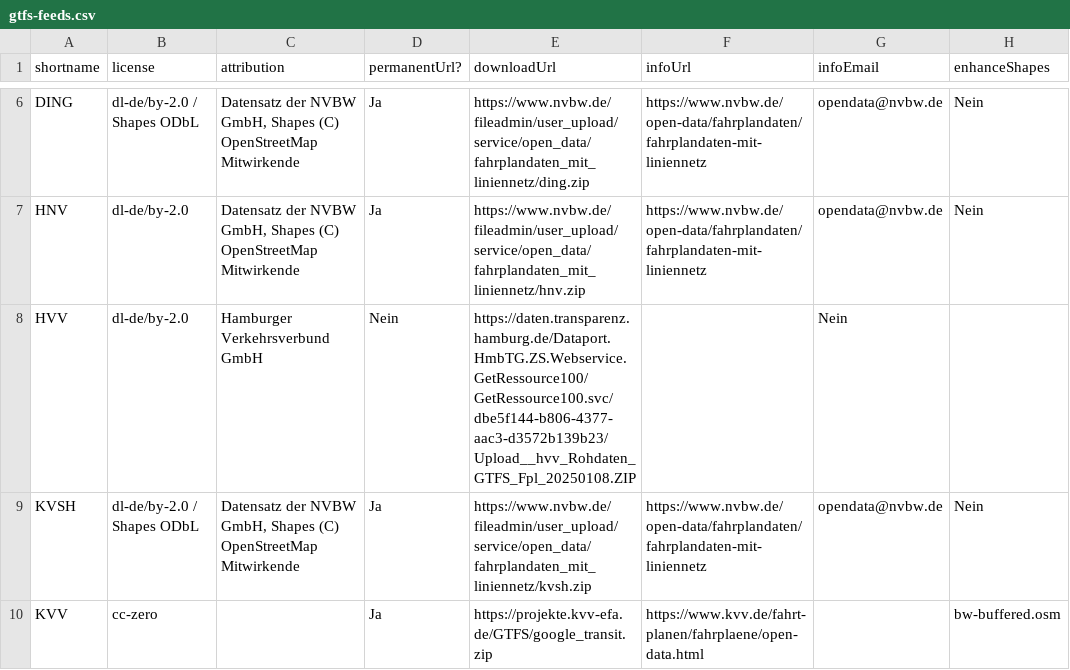
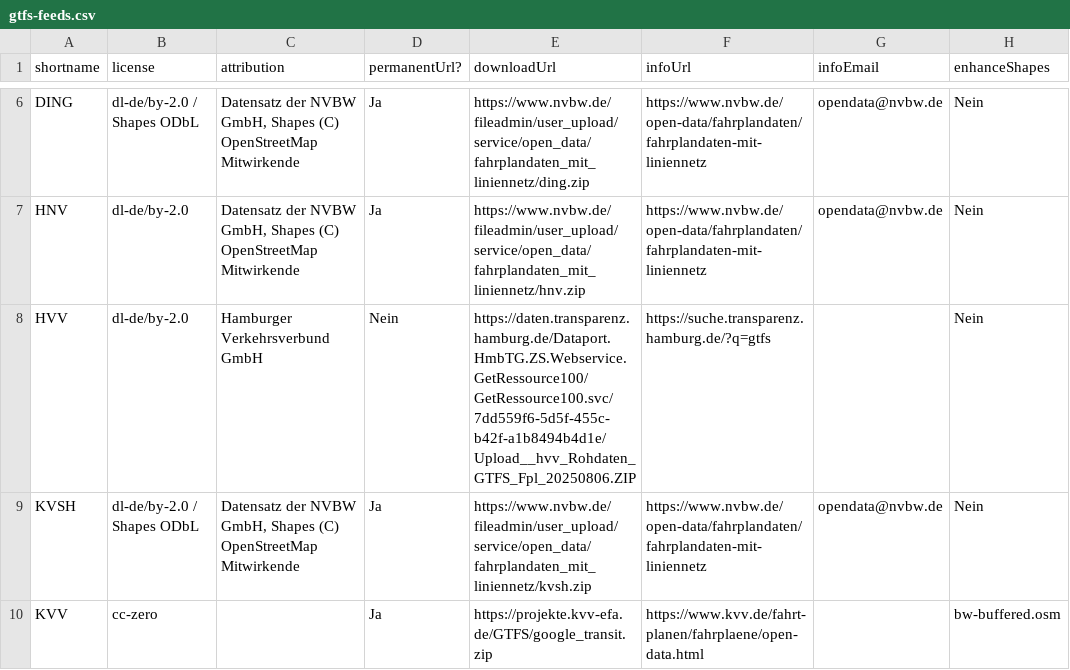
Before and after one commit to mfdz/gtfs-hub, a CSV file: config/gtfs-feeds.csv, drawn as a sheet; only a part is shown, gaps mark what is left out; the diff names each change by its address in the sheet, - before the commit and + after, or states it on an @@ line.

Commit message:
HVV: Update GTFS feed URL and infoUrl; VAGFR: Remove space before URL

```diff
--- a/config/gtfs-feeds.csv
+++ b/config/gtfs-feeds.csv
-E8 (downloadUrl): https://daten.transparenz.hamburg.de/Dataport.HmbTG.ZS.Webservice.GetRessource100/GetRessource100.svc/dbe5f144-b806-4377-aac3-d3572b139b23/Upload__hvv_Rohdaten_GTFS_Fpl_20250108.ZIP
+E8 (downloadUrl): https://daten.transparenz.hamburg.de/Dataport.HmbTG.ZS.Webservice.GetRessource100/GetRessource100.svc/7dd559f6-5d5f-455c-b42f-a1b8494b4d1e/Upload__hvv_Rohdaten_GTFS_Fpl_20250806.ZIP
-F8 (infoUrl): (empty)
+F8 (infoUrl): https://suche.transparenz.hamburg.de/?q=gtfs
-G8 (infoEmail): Nein
+G8 (infoEmail): (empty)
-H8 (enhanceShapes): (empty)
+H8 (enhanceShapes): Nein
```
